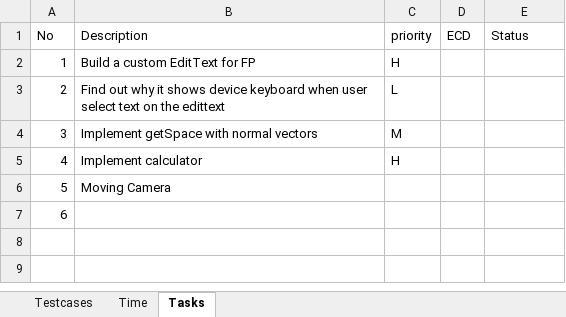
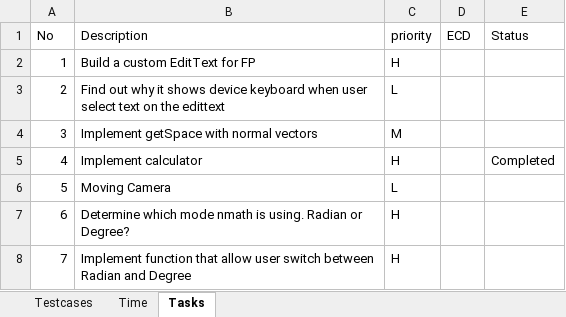
Before and after one commit to daoanhvu/libnmath, an Excel workbook: Test.xlsx, sheet Tasks, drawn as a sheet; values as stored, in another font and other column widths than the file's, no borders; the diff names each change by its address in the sheet, - before the commit and + after, or states it on an @@ line.

```diff
--- a/Test.xlsx (sheet Tasks)
+++ b/Test.xlsx (sheet Tasks)
-E5 (Status): (empty)
+E5 (Status): Completed
-C6 (priority): (empty)
+C6 (priority): L
-B7 (Description): (empty)
+B7 (Description): Determine which mode nmath is using. Radian or Degree?
-C7 (priority): (empty)
+C7 (priority): H
+row 8: 7 | Implement function that allow user switch between Radian and Degree | H
```
Also changed, not shown: sheet Time.
